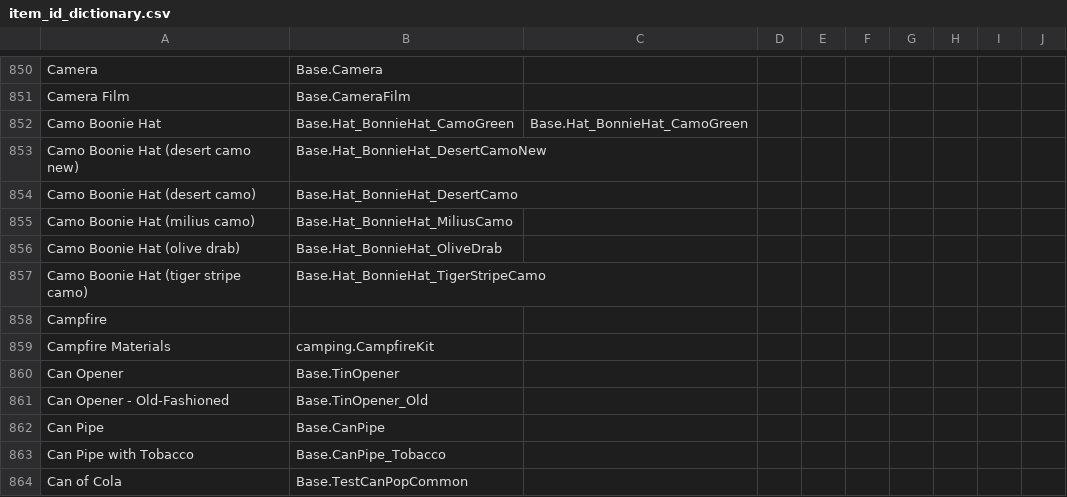
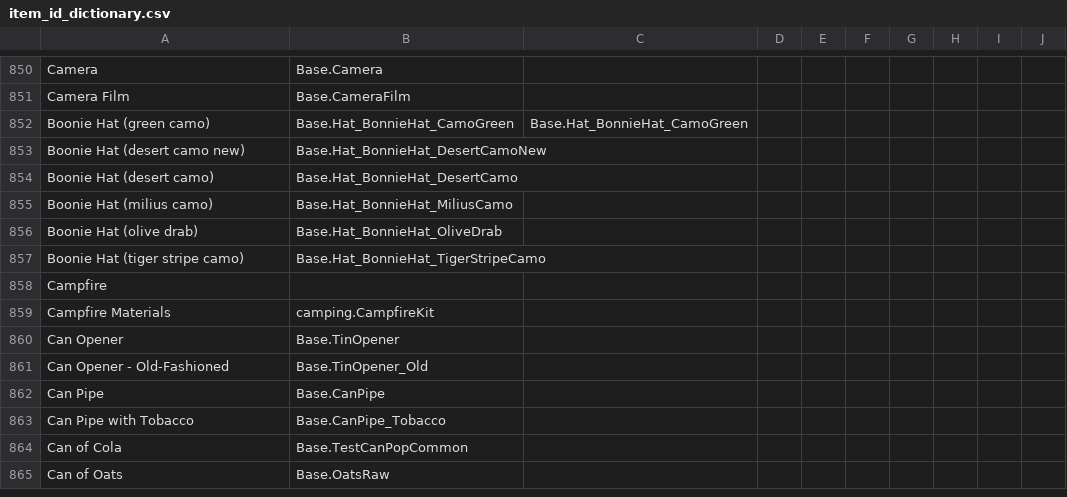
Before and after one commit to Vaileasys/pz-wiki_parser, a CSV file: resources/item_id_dictionary.csv, drawn as a sheet; only a part is shown, gaps mark what is left out; the shorter side is filled out with more unchanged rows.

Commit message:
Update Boonie Hat names
Update boonie hat names to what they are in game.

```diff
--- a/resources/item_id_dictionary.csv
+++ b/resources/item_id_dictionary.csv
@@ -851,8 +851,8 @@ Camera,Base.Camera,,,,,,,,
 Camera Film,Base.CameraFilm,,,,,,,,
-Camo Boonie Hat,Base.Hat_BonnieHat_CamoGreen,Base.Hat_BonnieHat_CamoGreen,,,,,,,
-Camo Boonie Hat (desert camo new),Base.Hat_BonnieHat_DesertCamoNew,,,,,,,,
-Camo Boonie Hat (desert camo),Base.Hat_BonnieHat_DesertCamo,,,,,,,,
-Camo Boonie Hat (milius camo),Base.Hat_BonnieHat_MiliusCamo,,,,,,,,
-Camo Boonie Hat (olive drab),Base.Hat_BonnieHat_OliveDrab,,,,,,,,
-Camo Boonie Hat (tiger stripe camo),Base.Hat_BonnieHat_TigerStripeCamo,,,,,,,,
+Boonie Hat (green camo),Base.Hat_BonnieHat_CamoGreen,Base.Hat_BonnieHat_CamoGreen,,,,,,,
+Boonie Hat (desert camo new),Base.Hat_BonnieHat_DesertCamoNew,,,,,,,,
+Boonie Hat (desert camo),Base.Hat_BonnieHat_DesertCamo,,,,,,,,
+Boonie Hat (milius camo),Base.Hat_BonnieHat_MiliusCamo,,,,,,,,
+Boonie Hat (olive drab),Base.Hat_BonnieHat_OliveDrab,,,,,,,,
+Boonie Hat (tiger stripe camo),Base.Hat_BonnieHat_TigerStripeCamo,,,,,,,,
 Campfire,,,,,,,,,
```
